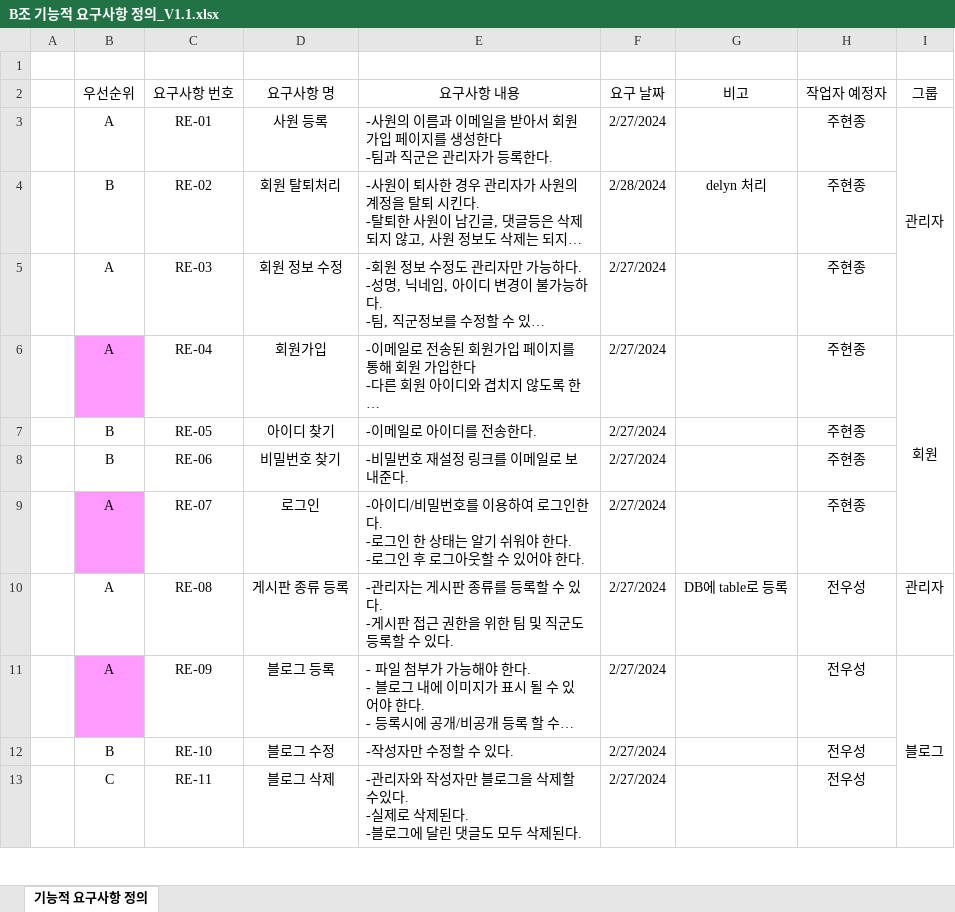
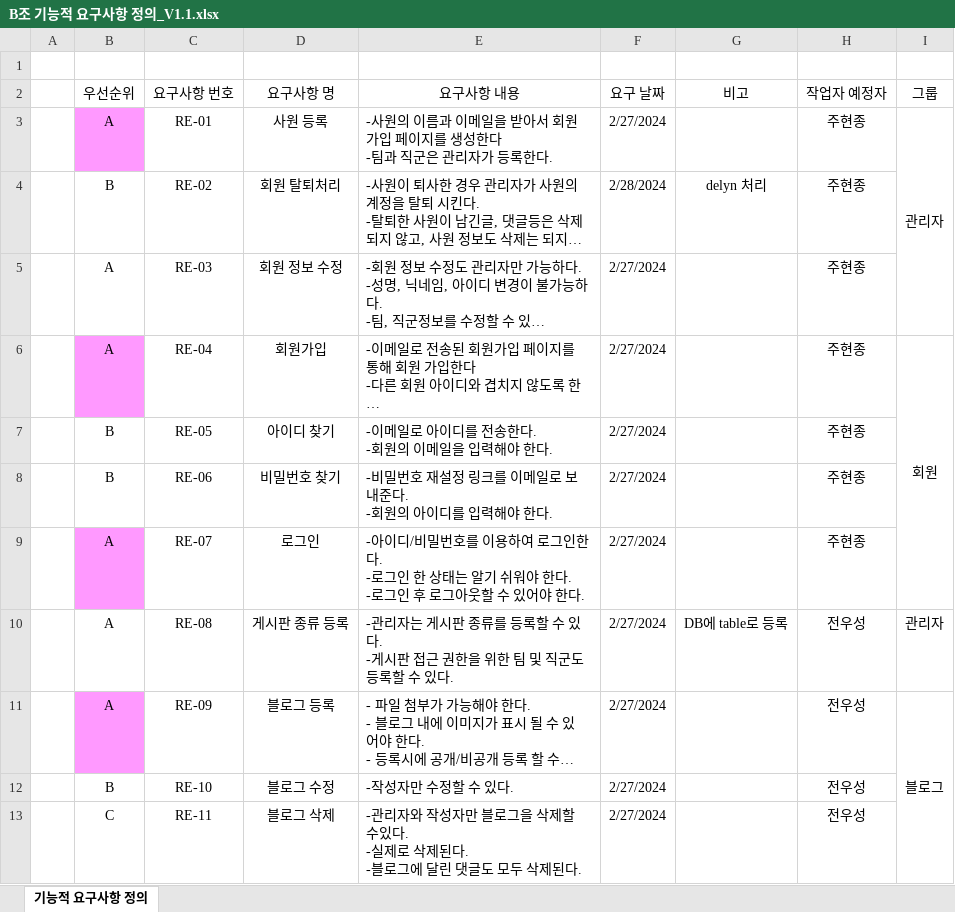
Before and after one commit to juhyeonjong2/EzenCompany, an Excel workbook: Documents/4. 요구분석/1. 기능적 요구사항 정의/B조 기능적 요구사항 정의_V1.1.xlsx, sheet 기능적 요구사항 정의, drawn as a sheet; only a part is shown; long unchanged cells end in …; values as stored, in another font and other column widths than the file's, no borders; ↵ is a line break in a cell; the diff names each change by its address in the sheet, - before the commit and + after, or states it on an @@ line.

Commit message:
기능적 요구사항 정의 수정
1. PW 찾기 -> 아이디 필요
2. ID 찾기 -> 이메일 필요
3. 사원등록을 분홍색으로 색칠(명세서 작업예정)

```diff
--- a/Documents/4. 요구분석/1. 기능적 요구사항 정의/B조 기능적 요구사항 정의_V1.1.xlsx (sheet 기능적 요구사항 정의)
+++ b/Documents/4. 요구분석/1. 기능적 요구사항 정의/B조 기능적 요구사항 정의_V1.1.xlsx (sheet 기능적 요구사항 정의)
-B3 fill: none
+B3 fill: #FF99FF
-E7 (요구사항 내용): -이메일로 아이디를 전송한다.
+E7 (요구사항 내용): -이메일로 아이디를 전송한다. ↵ -회원의 이메일을 입력해야 한다.
-E8 (요구사항 내용): -비밀번호 재설정 링크를 이메일로 보내준다.
+E8 (요구사항 내용): -비밀번호 재설정 링크를 이메일로 보내준다. ↵ -회원의 아이디를 입력해야 한다.
```
